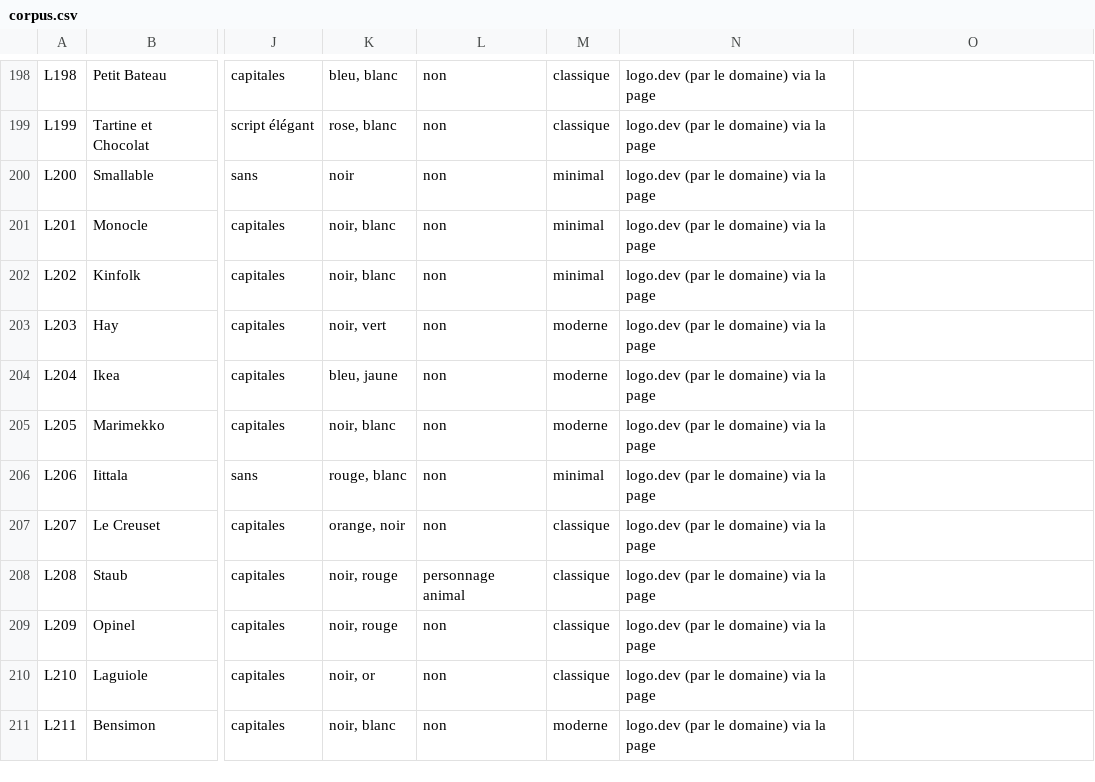
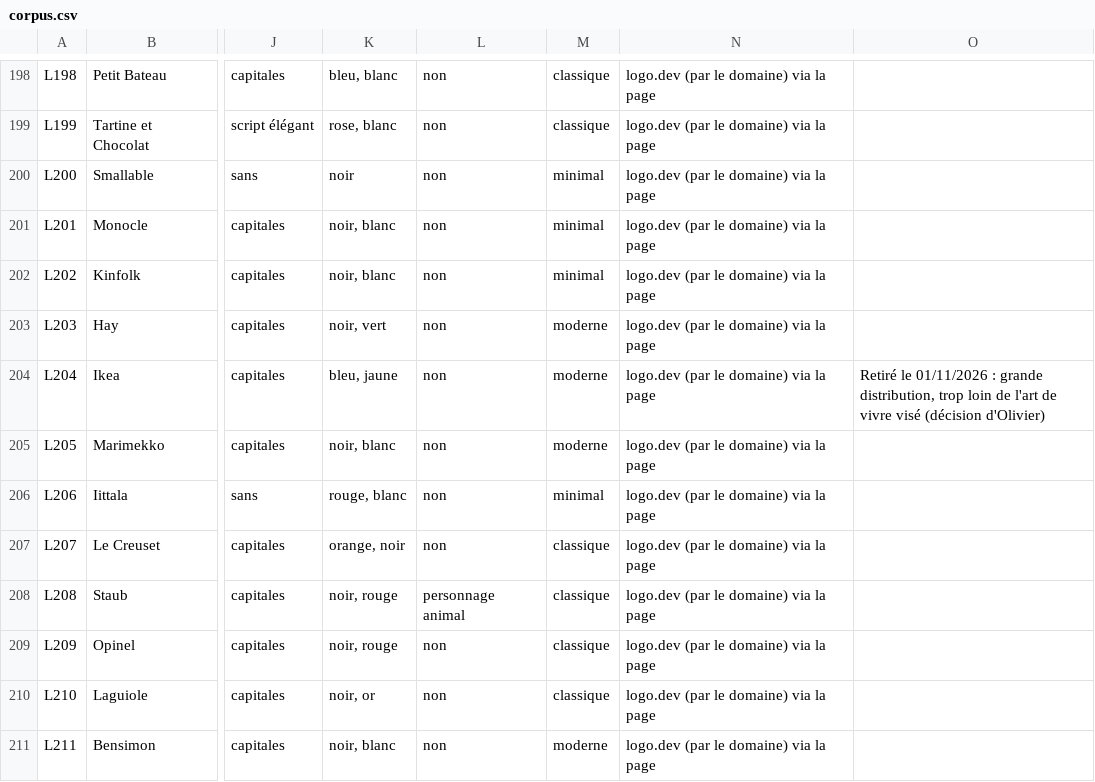
Before and after one commit to Madame-Cho/site-madamecho, a CSV file: atelier-logo/corpus.csv, drawn as a sheet; only a part is shown, gaps mark what is left out; the diff names each change by its address in the sheet, - before the commit and + after, or states it on an @@ line.

```diff
--- a/atelier-logo/corpus.csv
+++ b/atelier-logo/corpus.csv
-O204: (empty)
+O204: Retiré le 01/11/2026 : grande distribution, trop loin de l'art de vivre visé (décision d'Olivier)
```
Also changed, not shown: 3 other files.
